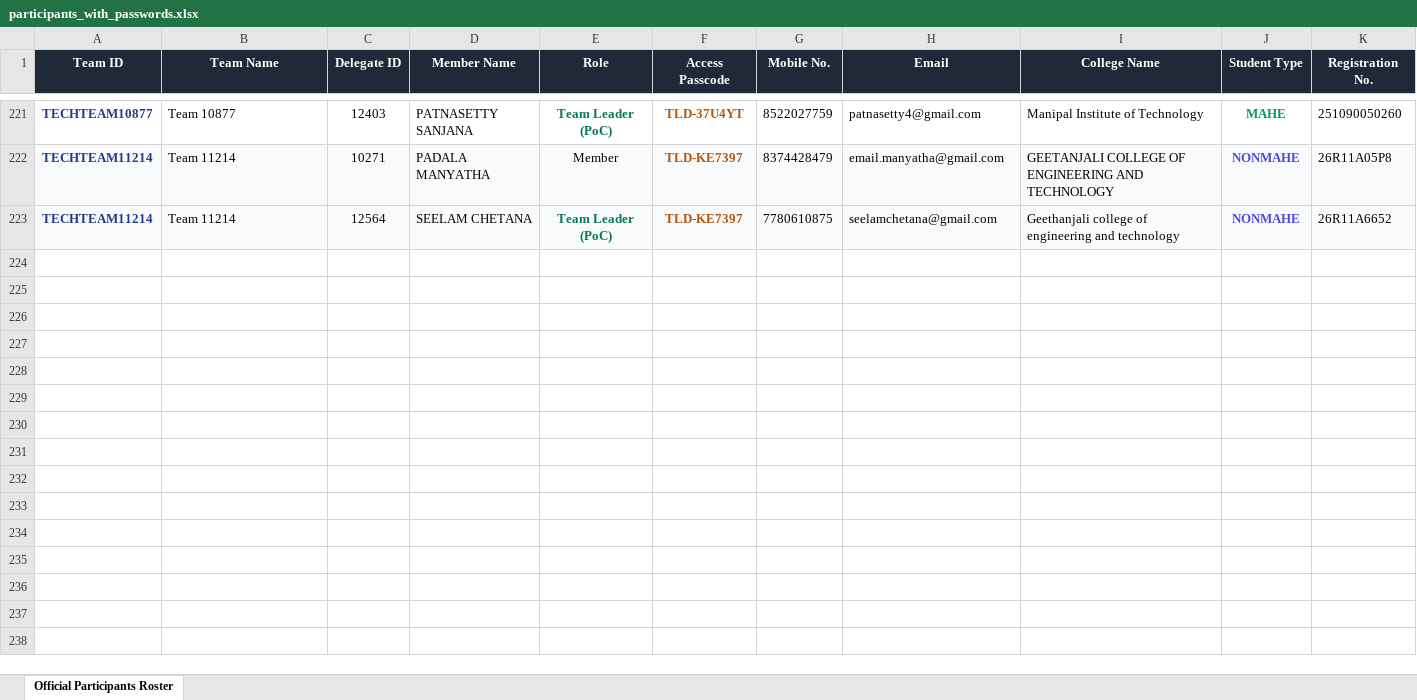
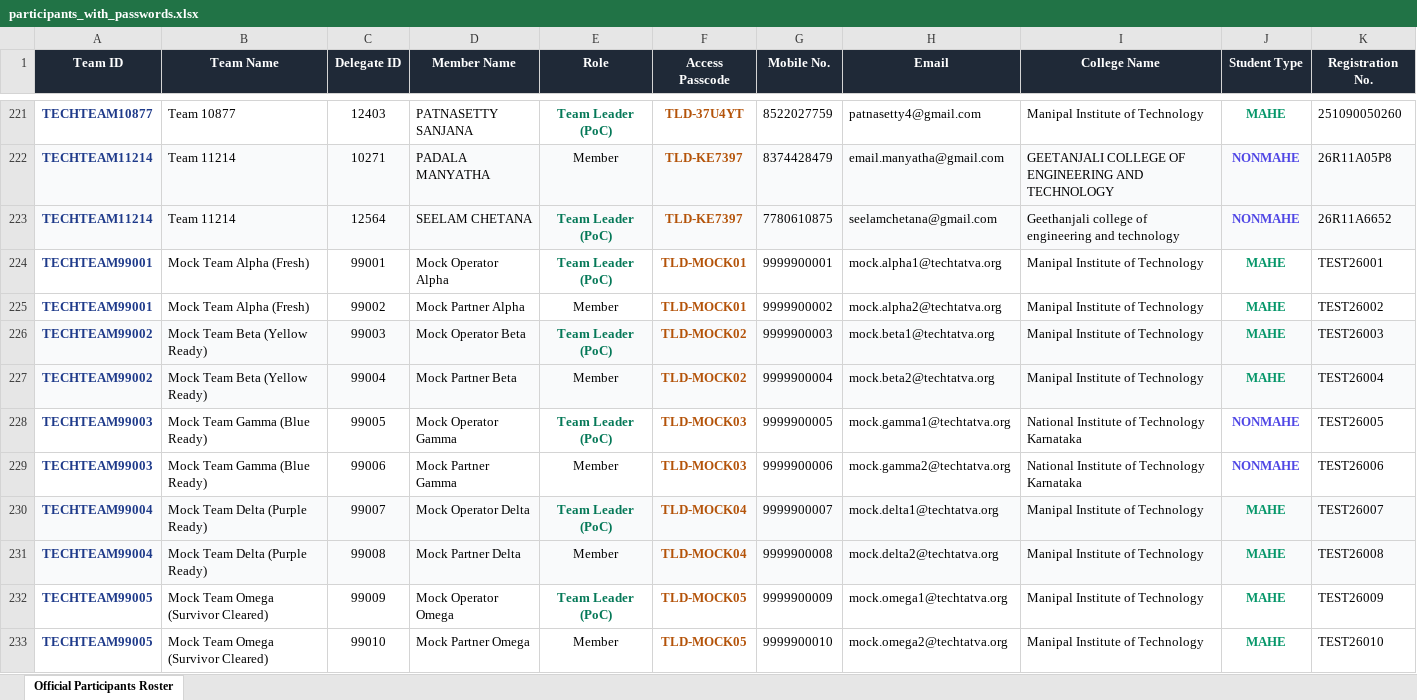
Before and after one commit to ASingh2425/Last_Dataset, an Excel workbook: data/participants_with_passwords.xlsx, sheet Official Participants Roster, drawn as a sheet; only a part is shown, gaps mark what is left out; values as stored, in another font and other column widths than the file's, no borders; the diff names each change by its address in the sheet, - before the commit and + after, or states it on an @@ line.

Commit message:
feat(roster): add 5 permanent mock testing teams (155 total), admin credentials, and purge TECHTEAM10328

```diff
--- a/data/participants_with_passwords.xlsx (sheet Official Participants Roster)
+++ b/data/participants_with_passwords.xlsx (sheet Official Participants Roster)
+row 224: TECHTEAM99001 | Mock Team Alpha (Fresh) | 99001 | Mock Operator Alpha | Team Leader (PoC) | TLD-MOCK01 | 9999900001 | mock.alpha1@techtatva.org | Manipal Institute of Technology | MAHE | TEST26001
+row 225: TECHTEAM99001 | Mock Team Alpha (Fresh) | 99002 | Mock Partner Alpha | Member | TLD-MOCK01 | 9999900002 | mock.alpha2@techtatva.org | Manipal Institute of Technology | MAHE | TEST26002
+row 226: TECHTEAM99002 | Mock Team Beta (Yellow Ready) | 99003 | Mock Operator Beta | Team Leader (PoC) | TLD-MOCK02 | 9999900003 | mock.beta1@techtatva.org | Manipal Institute of Technology | MAHE | TEST26003
+row 227: TECHTEAM99002 | Mock Team Beta (Yellow Ready) | 99004 | Mock Partner Beta | Member | TLD-MOCK02 | 9999900004 | mock.beta2@techtatva.org | Manipal Institute of Technology | MAHE | TEST26004
+row 228: TECHTEAM99003 | Mock Team Gamma (Blue Ready) | 99005 | Mock Operator Gamma | Team Leader (PoC) | TLD-MOCK03 | 9999900005 | mock.gamma1@techtatva.org | National Institute of Technology Karnataka | NONMAHE | TEST26005
+row 229: TECHTEAM99003 | Mock Team Gamma (Blue Ready) | 99006 | Mock Partner Gamma | Member | TLD-MOCK03 | 9999900006 | mock.gamma2@techtatva.org | National Institute of Technology Karnataka | NONMAHE | TEST26006
+row 230: TECHTEAM99004 | Mock Team Delta (Purple Ready) | 99007 | Mock Operator Delta | Team Leader (PoC) | TLD-MOCK04 | 9999900007 | mock.delta1@techtatva.org | Manipal Institute of Technology | MAHE | TEST26007
+row 231: TECHTEAM99004 | Mock Team Delta (Purple Ready) | 99008 | Mock Partner Delta | Member | TLD-MOCK04 | 9999900008 | mock.delta2@techtatva.org | Manipal Institute of Technology | MAHE | TEST26008
+row 232: TECHTEAM99005 | Mock Team Omega (Survivor Cleared) | 99009 | Mock Operator Omega | Team Leader (PoC) | TLD-MOCK05 | 9999900009 | mock.omega1@techtatva.org | Manipal Institute of Technology | MAHE | TEST26009
+row 233: TECHTEAM99005 | Mock Team Omega (Survivor Cleared) | 99010 | Mock Partner Omega | Member | TLD-MOCK05 | 9999900010 | mock.omega2@techtatva.org | Manipal Institute of Technology | MAHE | TEST26010
```
Also changed, not shown: 11 other files.
